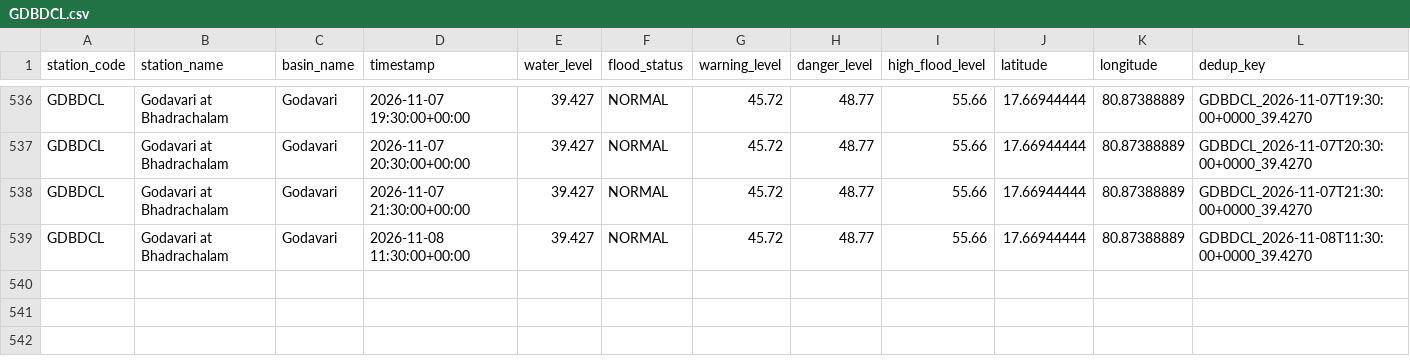
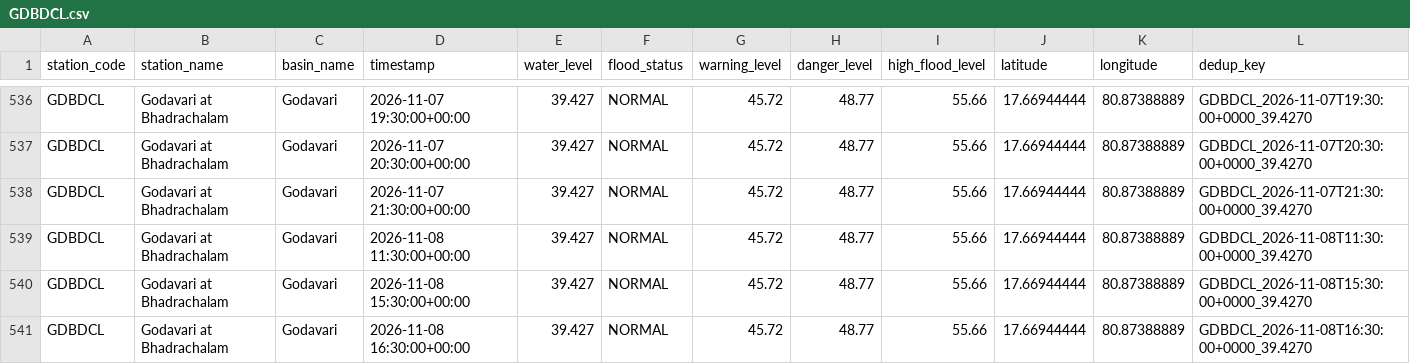
Before and after one commit to Tushar6574/ETLPipeline, a CSV file: output/partitions/GDBDCL.csv, drawn as a sheet; only a part is shown, gaps mark what is left out.

```diff
--- a/output/partitions/GDBDCL.csv
+++ b/output/partitions/GDBDCL.csv
@@ -539 +539,3 @@ GDBDCL,Godavari at Bhadrachalam,Godavari,2026-11-07 21:30:00+00:00,39.427,NORMAL
 GDBDCL,Godavari at Bhadrachalam,Godavari,2026-11-08 11:30:00+00:00,39.427,NORMAL,45.72,48.77,55.66,17.66944444,80.87388889,GDBDCL_2026-11-08T11:30:00+0000_39.4270
+GDBDCL,Godavari at Bhadrachalam,Godavari,2026-11-08 15:30:00+00:00,39.427,NORMAL,45.72,48.77,55.66,17.66944444,80.87388889,GDBDCL_2026-11-08T15:30:00+0000_39.4270
+GDBDCL,Godavari at Bhadrachalam,Godavari,2026-11-08 16:30:00+00:00,39.427,NORMAL,45.72,48.77,55.66,17.66944444,80.87388889,GDBDCL_2026-11-08T16:30:00+0000_39.4270
```
Also changed, not shown: output/partitions/KRSNWDP.csv, output/partitions/YMNCKT.csv, 3 other files.
